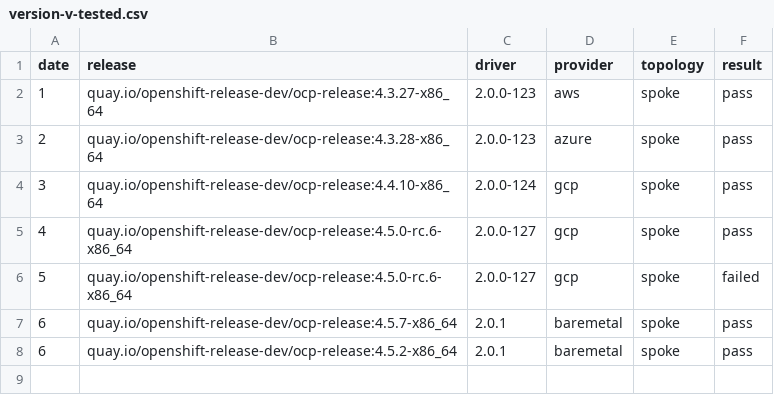
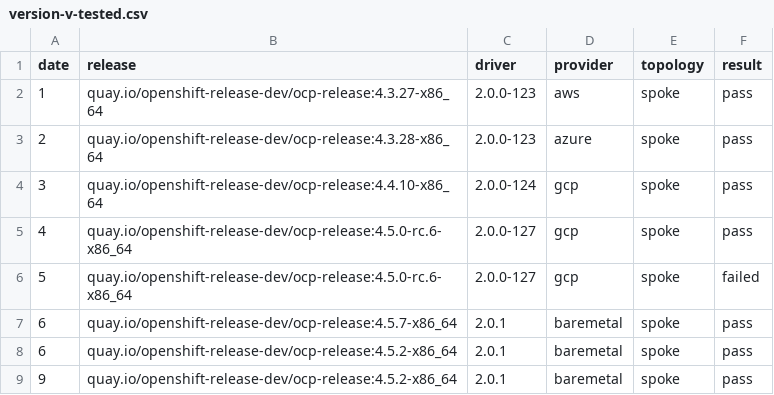
Before and after one commit to cdoan1/data-matrix, a CSV file: version-v-tested.csv, drawn as a sheet; the diff names each change by its address in the sheet, - before the commit and + after, or states it on an @@ line.

```diff
--- a/version-v-tested.csv
+++ b/version-v-tested.csv
+row 9: 9 | quay.io/openshift-release-dev/ocp-release:4.5.2-x86_64 | 2.0.1 | baremetal | spoke | pass
```
Also changed, not shown: 1 other file.
